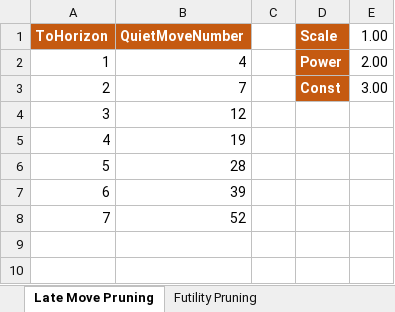
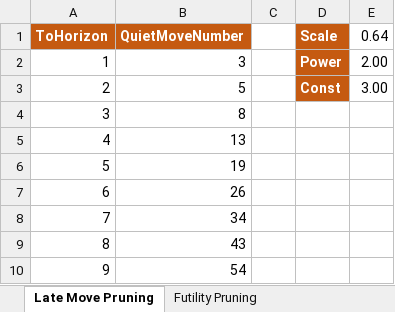
Before and after one commit to ekmadsen/MadChess, an Excel workbook: docs/Calculations.xlsx, sheet Late Move Pruning, drawn as a sheet; values as stored, in another font and other column widths than the file's, no borders; addresses are those after the commit; the diff names each change by its address in the sheet, - before the commit and + after, or states it on an @@ line.

Commit message:
2830 +/- 10 Elo at bullet chess.  Pass CachedPosition to Search.UpdateCache method (instead of instantiating new cached position from NullPosition and key).  Extended LMR and futility pruning from 7 to 9 ply to search horizon.

```diff
--- a/docs/Calculations.xlsx (sheet Late Move Pruning)
+++ b/docs/Calculations.xlsx (sheet Late Move Pruning)
-E1: 1.00
+E1: 0.64
-B2 (QuietMoveNumber): 4
+B2 (QuietMoveNumber): 3
-B3 (QuietMoveNumber): 7
+B3 (QuietMoveNumber): 5
-B4 (QuietMoveNumber): 12
+B4 (QuietMoveNumber): 8
+row 5: 4 | 13
@@ column A (ToHorizon) renumbered between rows 6 and 9 @@
-B7 (QuietMoveNumber): 28
+B7 (QuietMoveNumber): 26
-B8 (QuietMoveNumber): 39
+B8 (QuietMoveNumber): 34
-B9 (QuietMoveNumber): 52
+B9 (QuietMoveNumber): 43
+row 10: 9 | 54
```
Also changed, not shown: sheet Futility Pruning, formulas that keep their value, 3 other files.
